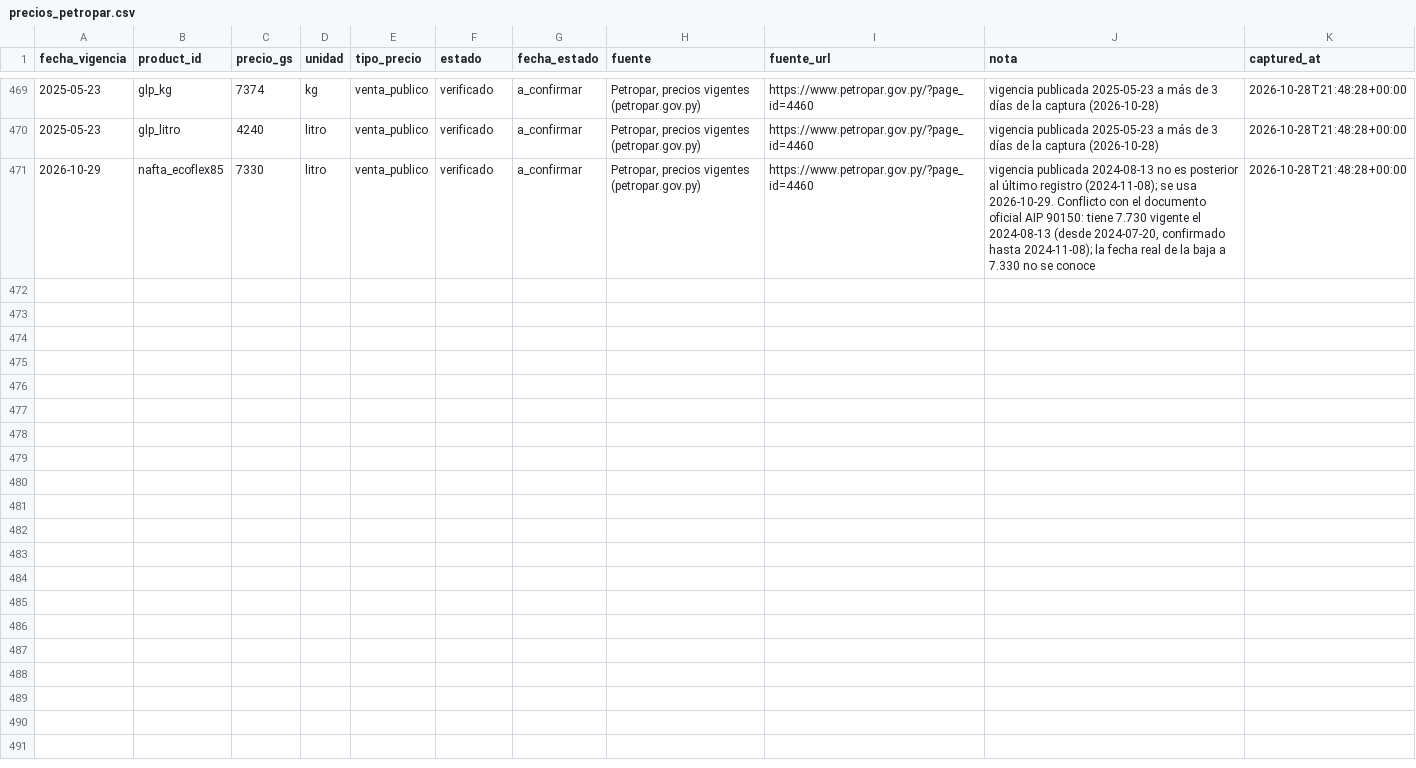
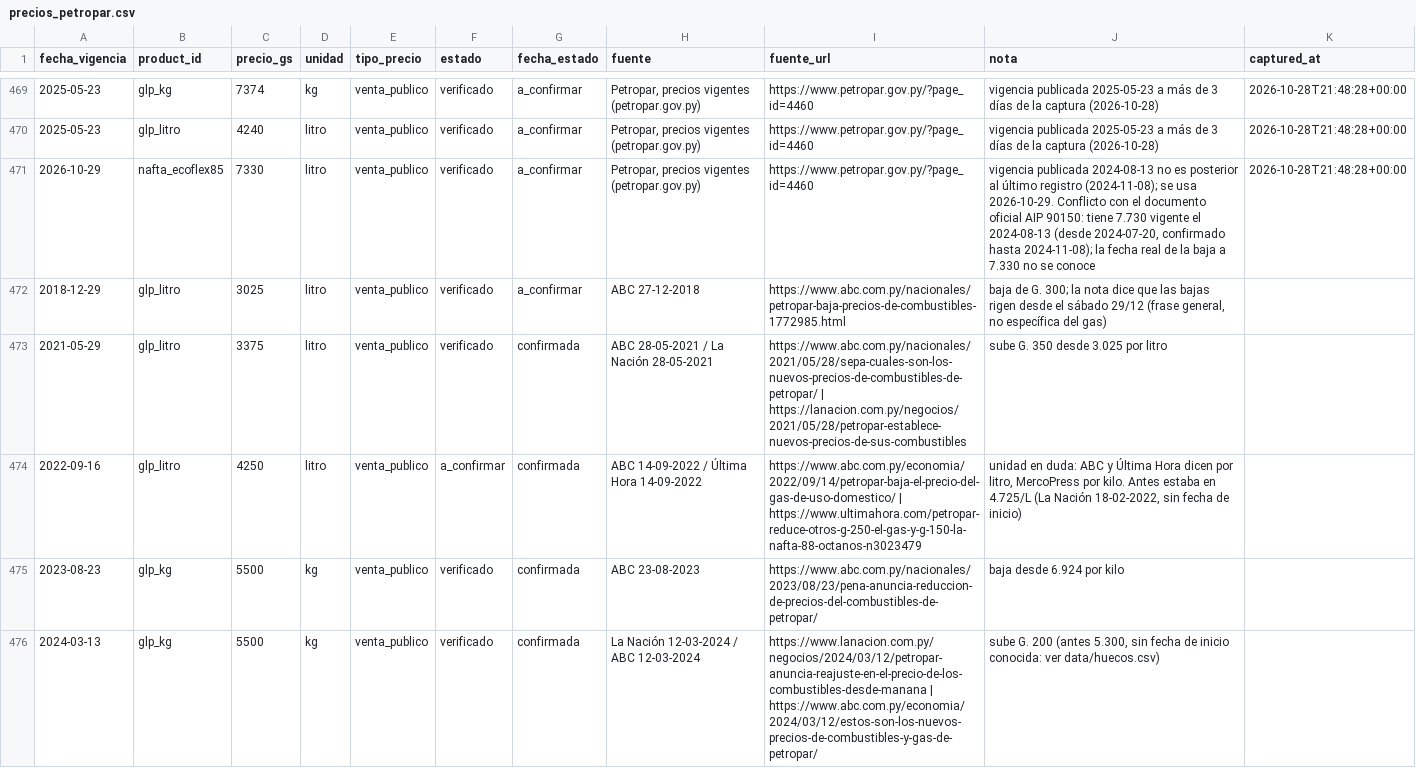
Before and after one commit to alanhlopez/petropar-tracker, a CSV file: data/precios_petropar.csv, drawn as a sheet; only a part is shown, gaps mark what is left out; the diff covers the shown part only.

```diff
--- a/data/precios_petropar.csv
+++ b/data/precios_petropar.csv
@@ -471 +471,6 @@ fecha_vigencia,product_id,precio_gs,unidad,tipo_precio,estado,fecha_estado,fuent
 2026-10-29,nafta_ecoflex85,7330,litro,venta_publico,verificado,a_confirmar,"Petropar, precios vigentes (petropar.gov.py)",https://www.petropar.gov.py/?page_id=4460,"vigencia publicada 2024-08-13 no es posterior al último registro (2024-11-08); se usa 2026-10-29. Conflicto con el documento oficial AIP 90150: tiene 7.730 vigente el 2024-08-13 (desde 2024-07-20, confirmado hasta 2024-11-08); la fecha real de la baja a 7.330 no se conoce",2026-10-28T21:48:28+00:00
+2018-12-29,glp_litro,3025,litro,venta_publico,verificado,a_confirmar,ABC 27-12-2018,https://www.abc.com.py/nacionales/petropar-baja-precios-de-combustibles-1772985.html,"baja de G. 300; la nota dice que las bajas rigen desde el sábado 29/12 (frase general, no específica del gas)",
+2021-05-29,glp_litro,3375,litro,venta_publico,verificado,confirmada,ABC 28-05-2021 / La Nación 28-05-2021,https://www.abc.com.py/nacionales/2021/05/28/sepa-cuales-son-los-nuevos-precios-de-combustibles-de-petropar/ | https://lanacion.com.py/negocios/2021/05/28/petropar-establece-nuevos-precios-de-sus-combustibles,sube G. 350 desde 3.025 por litro,
+2022-09-16,glp_litro,4250,litro,venta_publico,a_confirmar,confirmada,ABC 14-09-2022 / Última Hora 14-09-2022,https://www.abc.com.py/economia/2022/09/14/petropar-baja-el-precio-del-gas-de-uso-domestico/ | https://www.ultimahora.com/petropar-reduce-otros-g-250-el-gas-y-g-150-la-nafta-88-octanos-n3023479,"unidad en duda: ABC y Última Hora dicen por litro, MercoPress por kilo. Antes estaba en 4.725/L (La Nación 18-02-2022, sin fecha de inicio)",
+2023-08-23,glp_kg,5500,kg,venta_publico,verificado,confirmada,ABC 23-08-2023,https://www.abc.com.py/nacionales/2023/08/23/pena-anuncia-reduccion-de-precios-del-combustibles-de-petropar/,baja desde 6.924 por kilo,
+2024-03-13,glp_kg,5500,kg,venta_publico,verificado,confirmada,La Nación 12-03-2024 / ABC 12-03-2024,https://www.lanacion.com.py/negocios/2024/03/12/petropar-anuncia-reajuste-en-el-precio-de-los-combustibles-desde-manana | https://www.abc.com.py/economia/2024/03/12/estos-son-los-nuevos-precios-de-combustibles-y-gas-de-petropar/,"sube G. 200 (antes 5.300, sin fecha de inicio conocida: ver data/huecos.csv)",
```
Also changed, not shown: 5 added rows elsewhere in this file, 8 other files.
